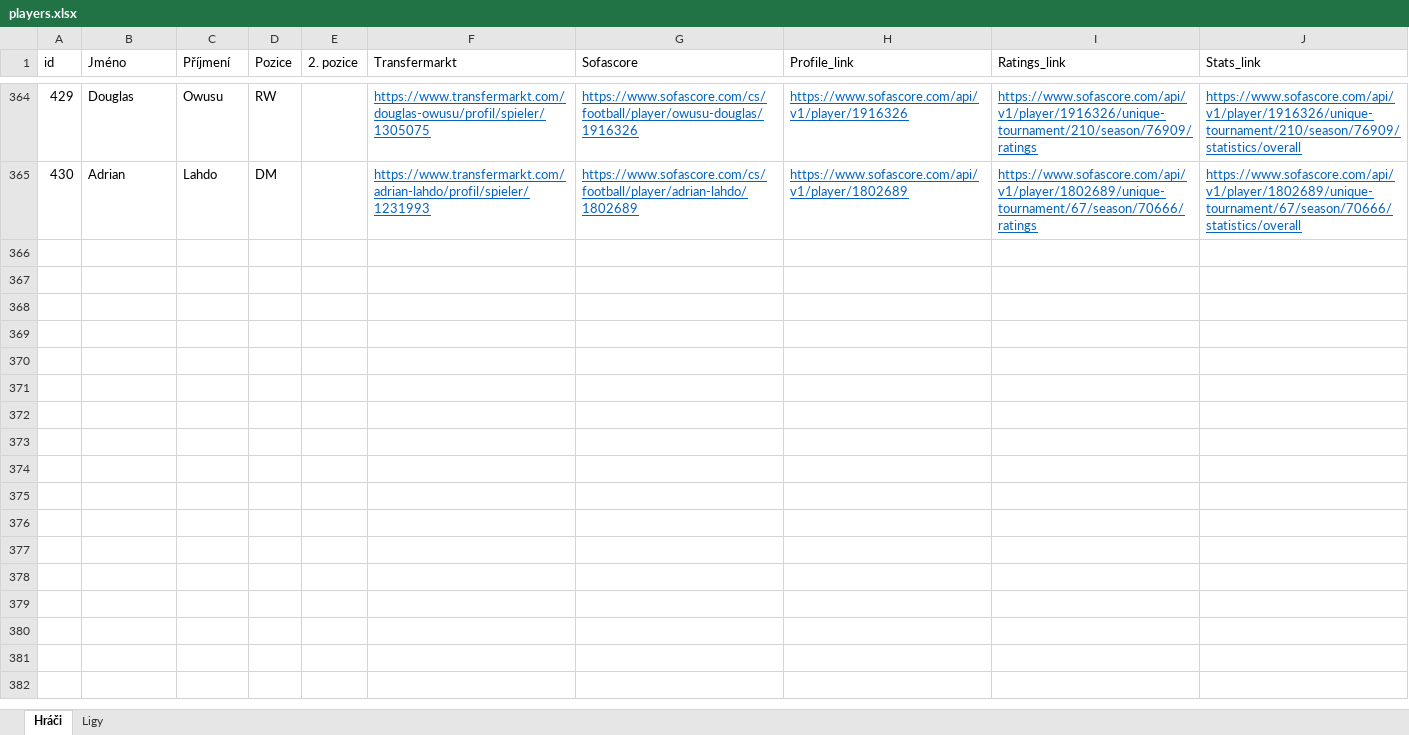
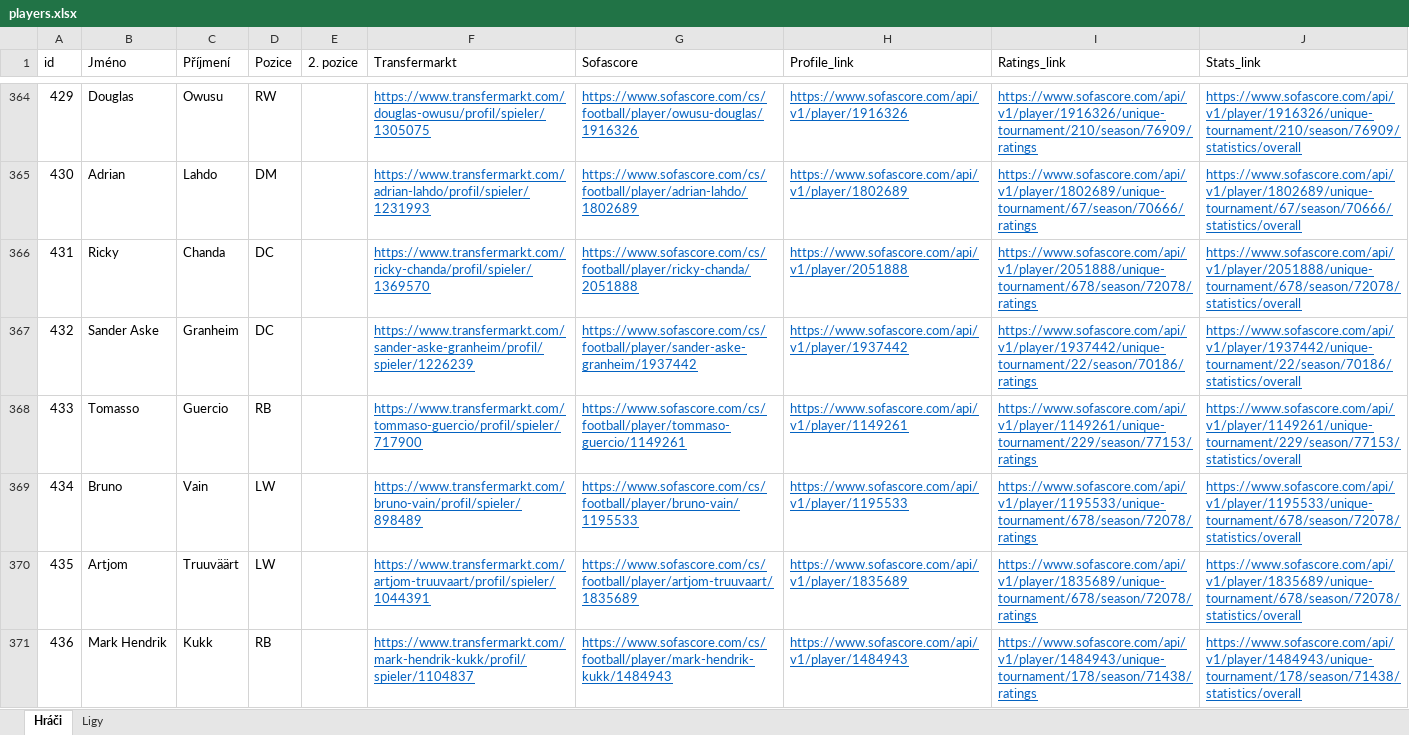
Before and after one commit to PetrMelicharik/fmscoutscz, an Excel workbook: players.xlsx, sheet Hráči, drawn as a sheet; only a part is shown, gaps mark what is left out; values as stored, in another font and other column widths than the file's, no borders; table styles not drawn; the diff covers the shown part only; the diff names each change by its address in the sheet, - before the commit and + after, or states it on an @@ line.

```diff
--- a/players.xlsx (sheet Hráči)
+++ b/players.xlsx (sheet Hráči)
+row 366: 431 | Ricky | Chanda | DC |  | https://www.transfermarkt.com/ricky-chanda/profil/spieler/1369570 | https://www.sofascore.com/cs/football/player/ricky-chanda/2051888 | https://www.sofascore.com/api/v1/player/2051888 | https://www.sofascore.com/api/v1/player/2051888/unique-tournament/678/season/72078/ratings | https://www.sofascore.com/api/v1/player/2051888/unique-tournament/678/season/72078/statistics/overall
+row 367: 432 | Sander Aske | Granheim | DC |  | https://www.transfermarkt.com/sander-aske-granheim/profil/spieler/1226239 | https://www.sofascore.com/cs/football/player/sander-aske-granheim/1937442 | https://www.sofascore.com/api/v1/player/1937442 | https://www.sofascore.com/api/v1/player/1937442/unique-tournament/22/season/70186/ratings | https://www.sofascore.com/api/v1/player/1937442/unique-tournament/22/season/70186/statistics/overall
+row 368: 433 | Tomasso | Guercio | RB |  | https://www.transfermarkt.com/tommaso-guercio/profil/spieler/717900 | https://www.sofascore.com/cs/football/player/tommaso-guercio/1149261 | https://www.sofascore.com/api/v1/player/1149261 | https://www.sofascore.com/api/v1/player/1149261/unique-tournament/229/season/77153/ratings | https://www.sofascore.com/api/v1/player/1149261/unique-tournament/229/season/77153/statistics/overall
+row 369: 434 | Bruno | Vain | LW |  | https://www.transfermarkt.com/bruno-vain/profil/spieler/898489 | https://www.sofascore.com/cs/football/player/bruno-vain/1195533 | https://www.sofascore.com/api/v1/player/1195533 | https://www.sofascore.com/api/v1/player/1195533/unique-tournament/678/season/72078/ratings | https://www.sofascore.com/api/v1/player/1195533/unique-tournament/678/season/72078/statistics/overall
+row 370: 435 | Artjom | Truuväärt | LW |  | https://www.transfermarkt.com/artjom-truuvaart/profil/spieler/1044391 | https://www.sofascore.com/cs/football/player/artjom-truuvaart/1835689 | https://www.sofascore.com/api/v1/player/1835689 | https://www.sofascore.com/api/v1/player/1835689/unique-tournament/678/season/72078/ratings | https://www.sofascore.com/api/v1/player/1835689/unique-tournament/678/season/72078/statistics/overall
+row 371: 436 | Mark Hendrik | Kukk | RB |  | https://www.transfermarkt.com/mark-hendrik-kukk/profil/spieler/1104837 | https://www.sofascore.com/cs/football/player/mark-hendrik-kukk/1484943 | https://www.sofascore.com/api/v1/player/1484943 | https://www.sofascore.com/api/v1/player/1484943/unique-tournament/178/season/71438/ratings | https://www.sofascore.com/api/v1/player/1484943/unique-tournament/178/season/71438/statistics/overall
```
Also changed, not shown: 15 added rows elsewhere in this sheet, players_profiles.xlsx, players_ratings.xlsx, 1 other file.
